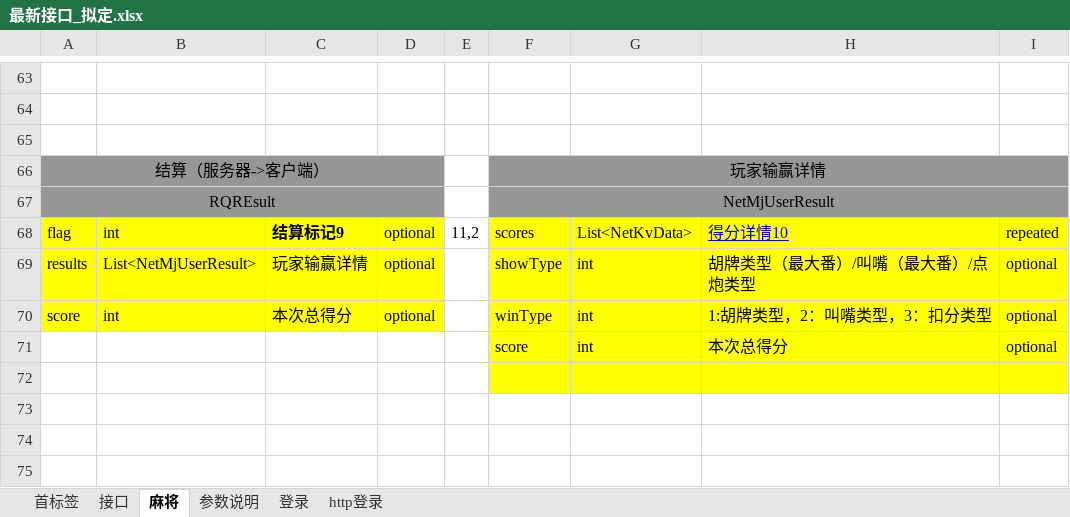
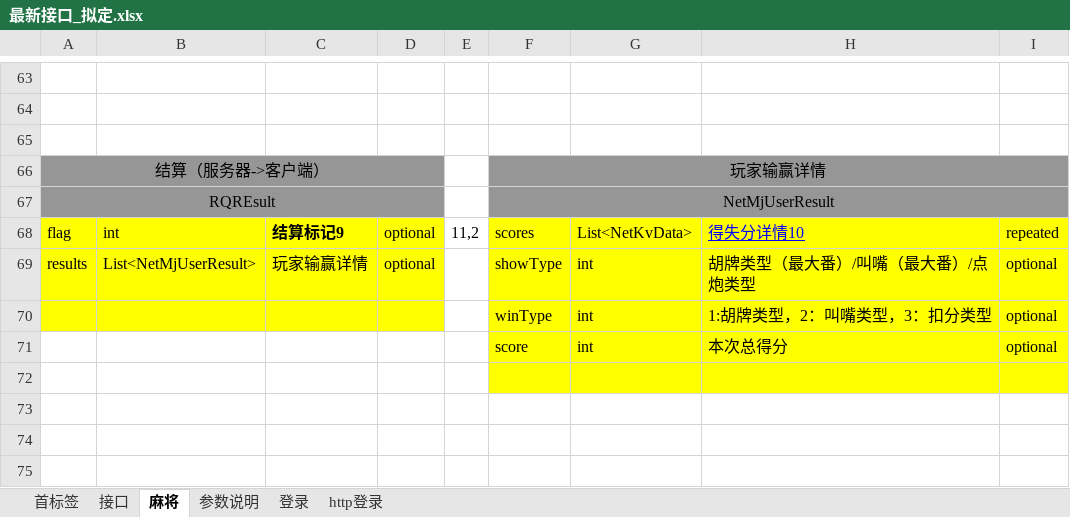
Before and after one commit to leroyBoys/LGameQiPai, an Excel workbook: doc/最新接口_拟定.xlsx, sheet 麻将, drawn as a sheet; only a part is shown, gaps mark what is left out; values as stored, in another font and other column widths than the file's, no borders; the diff names each change by its address in the sheet, - before the commit and + after, or states it on an @@ line.

```diff
--- a/doc/最新接口_拟定.xlsx (sheet 麻将)
+++ b/doc/最新接口_拟定.xlsx (sheet 麻将)
-H68: 得分详情10
+H68: 得失分详情10
-A70: score
+A70: (empty)
-B70: int
+B70: (empty)
-C70: 本次总得分
+C70: (empty)
-D70: optional
+D70: (empty)
```
Also changed, not shown: sheet 参数说明, 16 other files.
